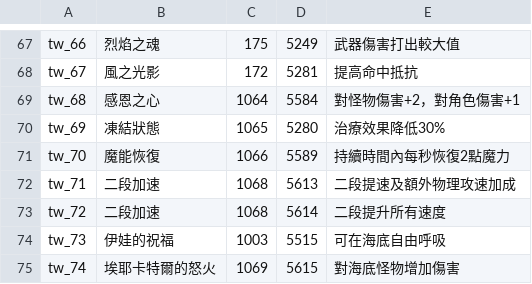
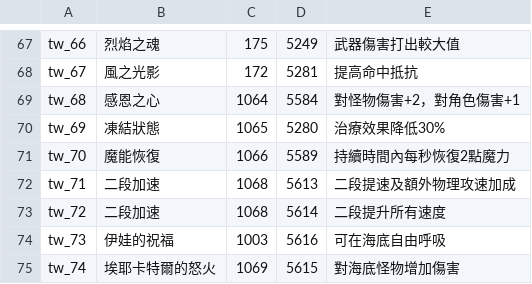
Before and after one commit to oberon-wu/teon-lang, a CSV file: buff/buff_tw.csv, drawn as a sheet; only a part is shown, gaps mark what is left out.

Commit message:
伊娃的祝福buff更新

```diff
--- a/buff/buff_tw.csv
+++ b/buff/buff_tw.csv
@@ -73,3 +73,3 @@ tw_71,二段加速,1068,5613,二段提速及額外物理攻速加成
 tw_72,二段加速,1068,5614,二段提升所有速度
-tw_73,伊娃的祝福,1003,5515,可在海底自由呼吸
+tw_73,伊娃的祝福,1003,5616,可在海底自由呼吸
 tw_74,埃耶卡特爾的怒火,1069,5615,對海底怪物增加傷害
```
